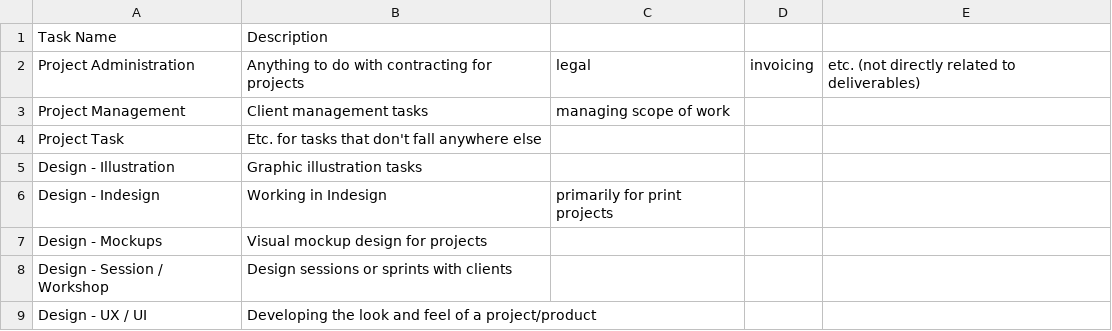
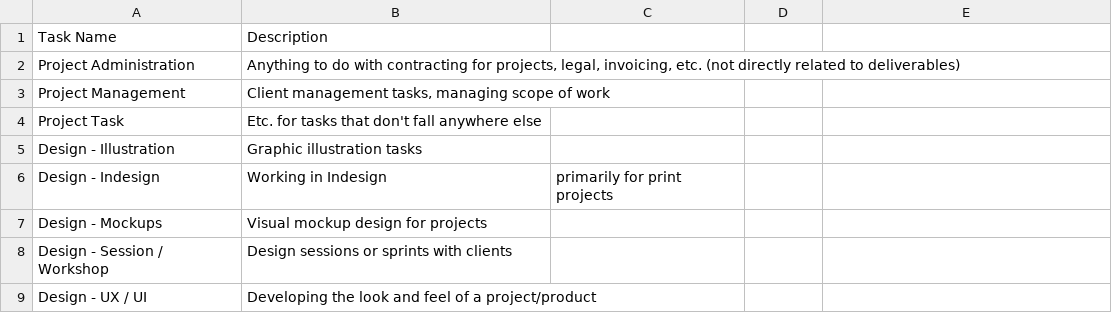
Before and after one commit to niklascp/bivee-docs, a CSV file: harvest.csv, drawn as a sheet; only a part is shown.

Commit message:
Update harvest.csv

```diff
--- a/harvest.csv
+++ b/harvest.csv
@@ -1,4 +1,4 @@
 Task Name, Description
-Project Administration, Anything to do with contracting for projects, legal, invoicing, etc. (not directly related to deliverables)
-Project Management, Client management tasks, managing scope of work
+Project Administration, "Anything to do with contracting for projects, legal, invoicing, etc. (not directly related to deliverables)"
+Project Management, "Client management tasks, managing scope of work"
 Project Task, Etc. for tasks that don't fall anywhere else
```
